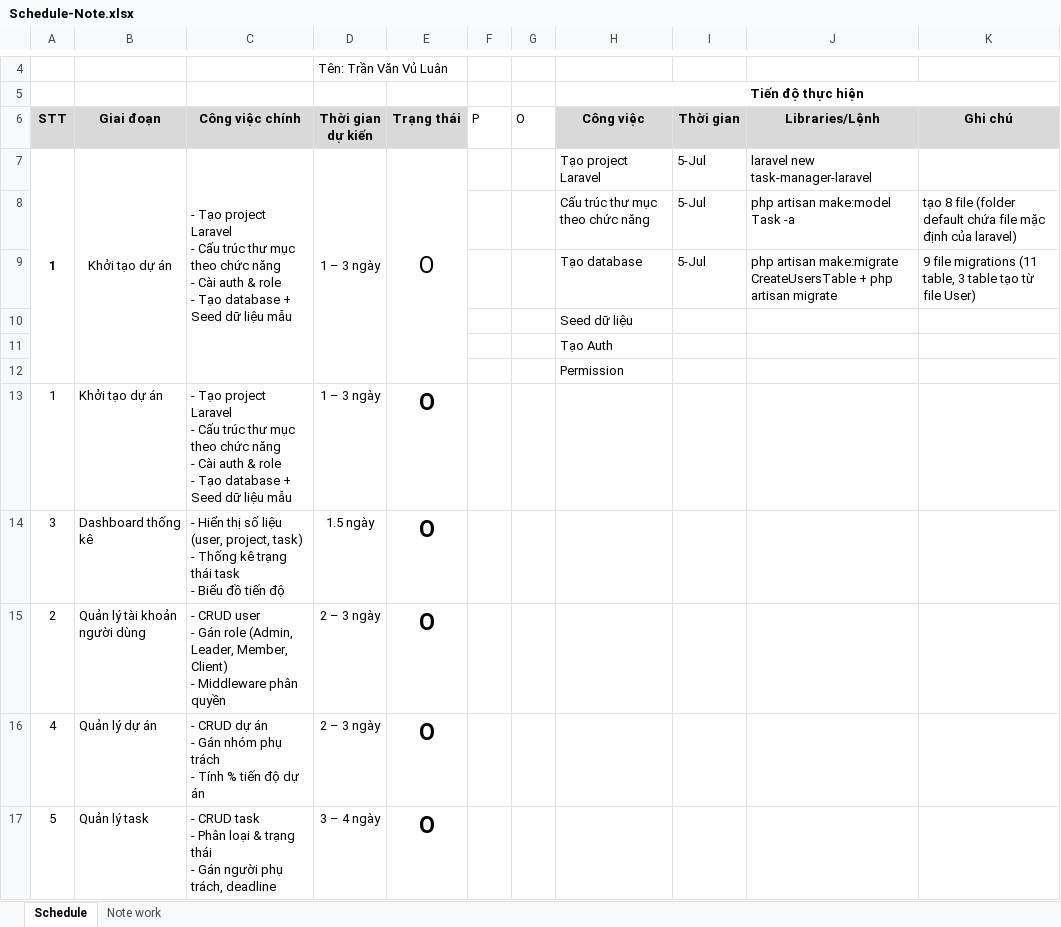
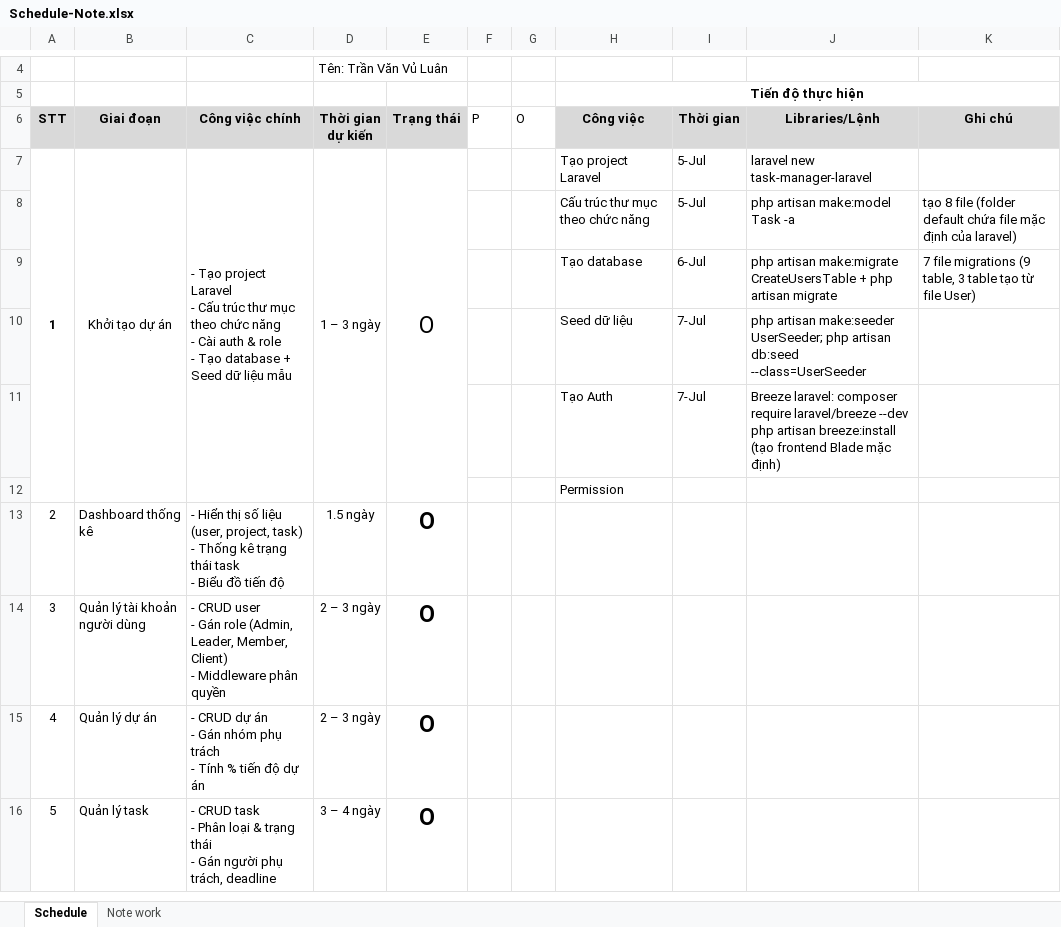
Before and after one commit to Der300/task-manager-laravel, an Excel workbook: Schedule-Note.xlsx, sheet Schedule, drawn as a sheet; only a part is shown, gaps mark what is left out; values as stored, in another font and other column widths than the file's, no borders; conditional formats not drawn; removed rows and columns are numbered as before the commit, all else as after; ↵ is a line break in a cell; the diff names each change by its address in the sheet, - before the commit and + after, or states it on an @@ line.

Commit message:
GĐ 1-7: Cài Laravel Breeze V2.3.7 để thiết lập hệ thống đăng ký, đăng nhập, và xác thực cơ bản cho ứng dụng Laravel.

```diff
--- a/Schedule-Note.xlsx (sheet Schedule)
+++ b/Schedule-Note.xlsx (sheet Schedule)
-I9 (Thời gian): 5-Jul
+I9 (Thời gian): 6-Jul
-K9 (Ghi chú): 9 file migrations (11 table, 3…
+K9 (Ghi chú): 7 file migrations (9 table, 3…
-row 10:  |  |  |  |  |  |  | Seed dữ liệu
-row 11:  |  |  |  |  |  |  | Tạo Auth
+row 10:  |  |  |  |  |  |  | Seed dữ liệu | 7-Jul | php artisan make:seeder UserSeeder; php artisan db:seed --class=UserSeeder
+row 11:  |  |  |  |  |  |  | Tạo Auth | 7-Jul | Breeze laravel: composer require laravel/breeze --dev ↵ php artisan breeze:install (tạo frontend Blade mặc định)
-row 13: 1 | Khởi tạo dự án | - Tạo project Laravel ↵ - Cấu trúc thư mục theo chức năng ↵ - Cài auth & role ↵ - Tạo database + Seed dữ liệu mẫu | 1 – 3 ngày | O
-A13 (STT): 3
+A13 (STT): 2
-A14 (STT): 2
+A14 (STT): 3
```
Also changed, not shown: sheet Note work, charts or pictures, 59 other files.
